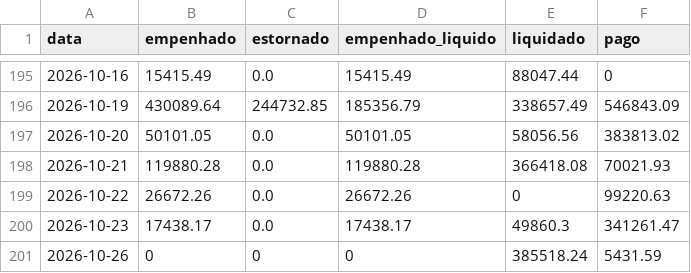
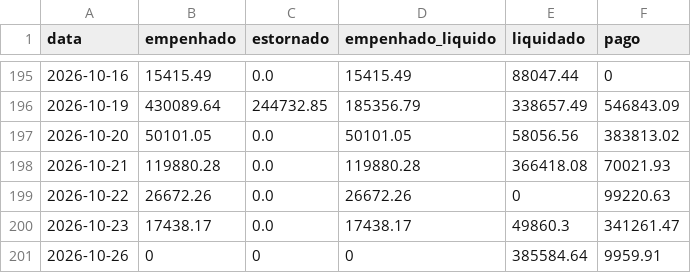
Before and after one commit to vagnerims2/painel-leopolis, a CSV file: data/movimento.csv, drawn as a sheet; only a part is shown, gaps mark what is left out.

```diff
--- a/data/movimento.csv
+++ b/data/movimento.csv
@@ -200,2 +200,2 @@ data,empenhado,estornado,empenhado_liquido,liquidado,pago
 2026-10-23,17438.17,0.0,17438.17,49860.3,341261.47
-2026-10-26,0,0,0,385518.24,5431.59
+2026-10-26,0,0,0,385584.64,9959.91
```
Also changed, not shown: data/liquidacoes.csv, data/saldo_fontes.csv, 7 other files.
